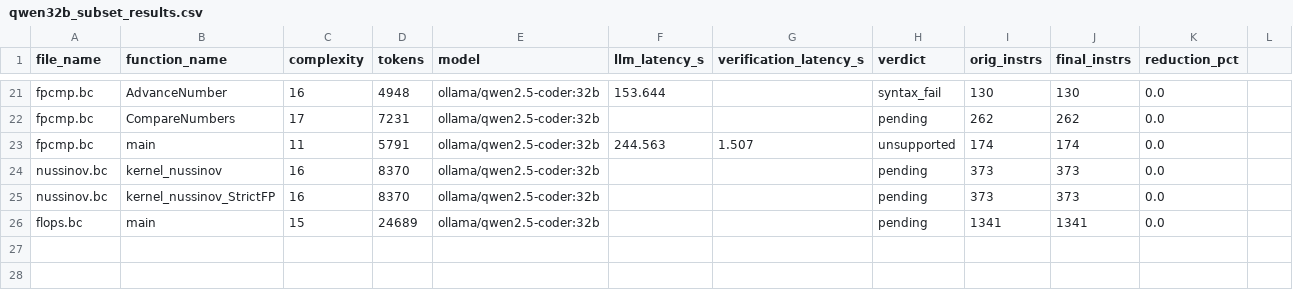
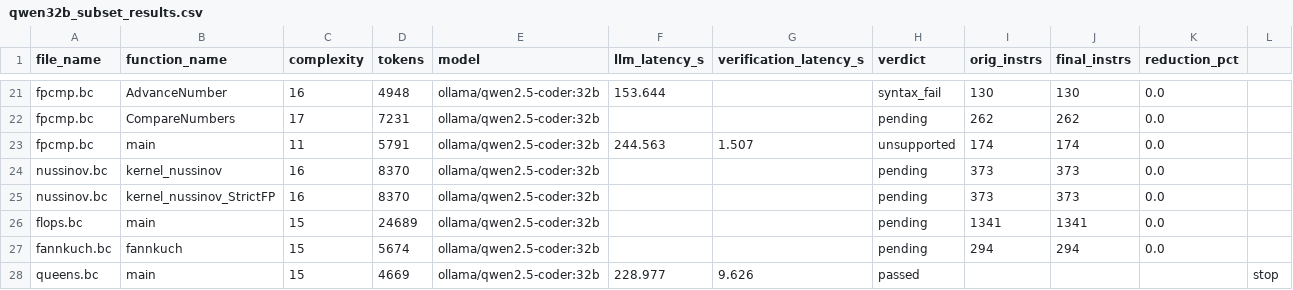
Before and after one commit to GirishRawat/context-window-splitter, a CSV file: qwen32b_subset_results.csv, drawn as a sheet; only a part is shown, gaps mark what is left out.

```diff
--- a/qwen32b_subset_results.csv
+++ b/qwen32b_subset_results.csv
@@ -26 +26,3 @@ nussinov.bc,kernel_nussinov_StrictFP,16,8370,ollama/qwen2.5-coder:32b,,,pending,
 flops.bc,main,15,24689,ollama/qwen2.5-coder:32b,,,pending,1341,1341,0.0
+fannkuch.bc,fannkuch,15,5674,ollama/qwen2.5-coder:32b,,,pending,294,294,0.0
+queens.bc,main,15,4669,ollama/qwen2.5-coder:32b,228.977,9.626,passed,,,,stop,
```
Also changed, not shown: syntax_diag_3b_results.csv, 1 other file.
